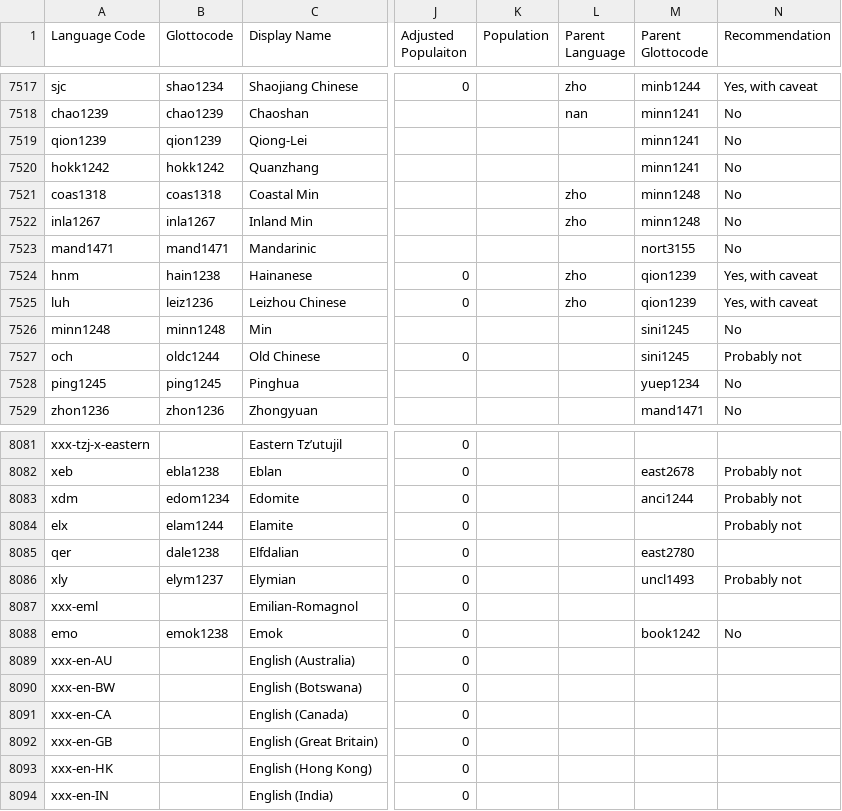
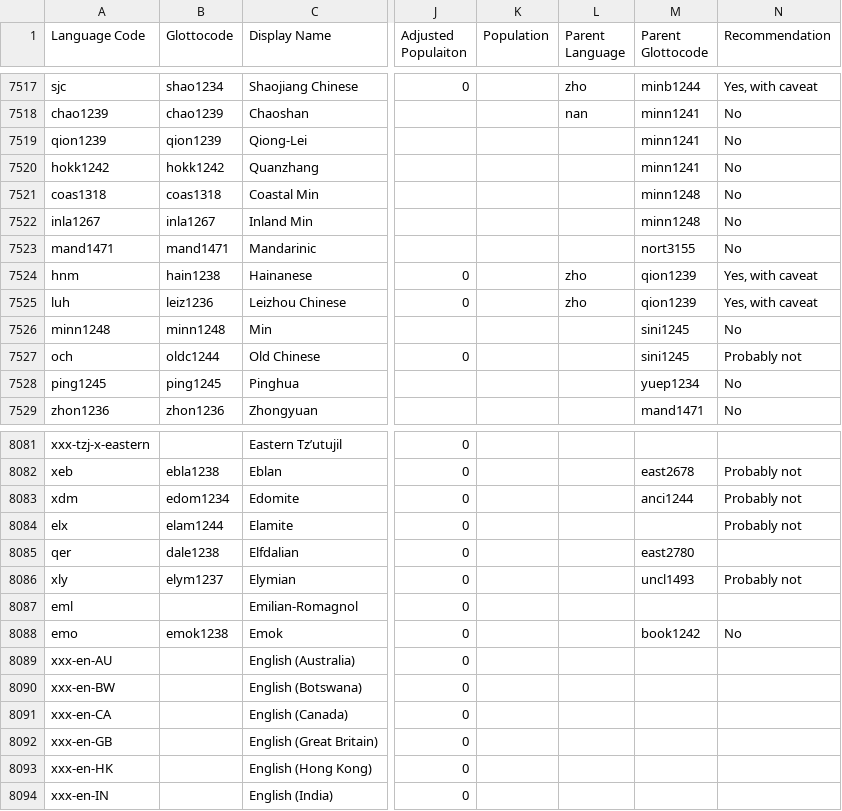
Before and after one commit to conradarcturus/lang-metadata, a TSV file: public/languages.tsv, drawn as a sheet; only a part is shown, gaps mark what is left out; the diff names each change by its address in the sheet, - before the commit and + after, or states it on an @@ line.

```diff
--- a/public/languages.tsv
+++ b/public/languages.tsv
-L7521:L7522 (Parent Language): zho
+L7521:L7522 (Parent Language): (empty)
-A8087 (Language Code): xxx-eml
+A8087 (Language Code): eml
```
Also changed, not shown: public/iso/familiesToLanguages.tsv, public/iso/manualGlottocodeToISO.tsv, 15 other files.
